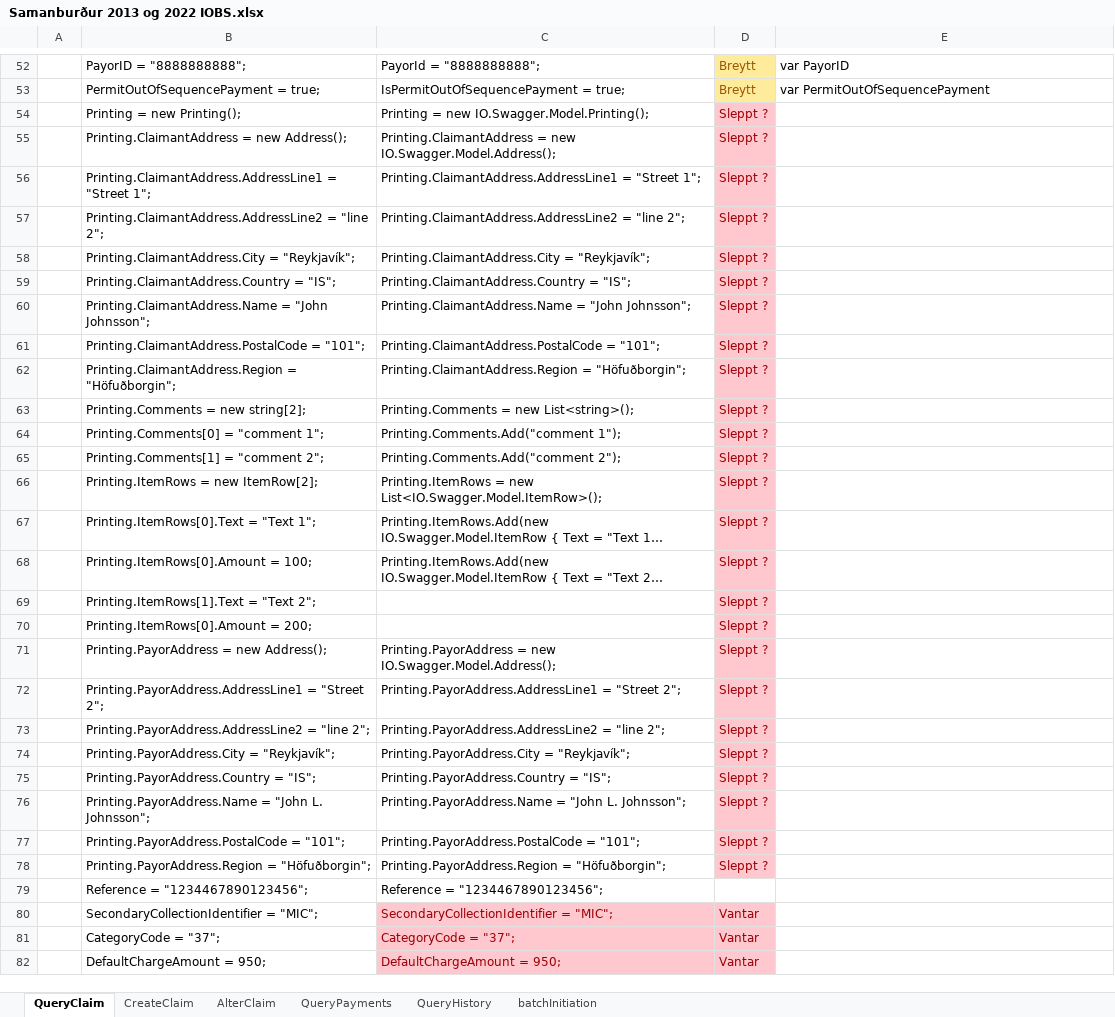
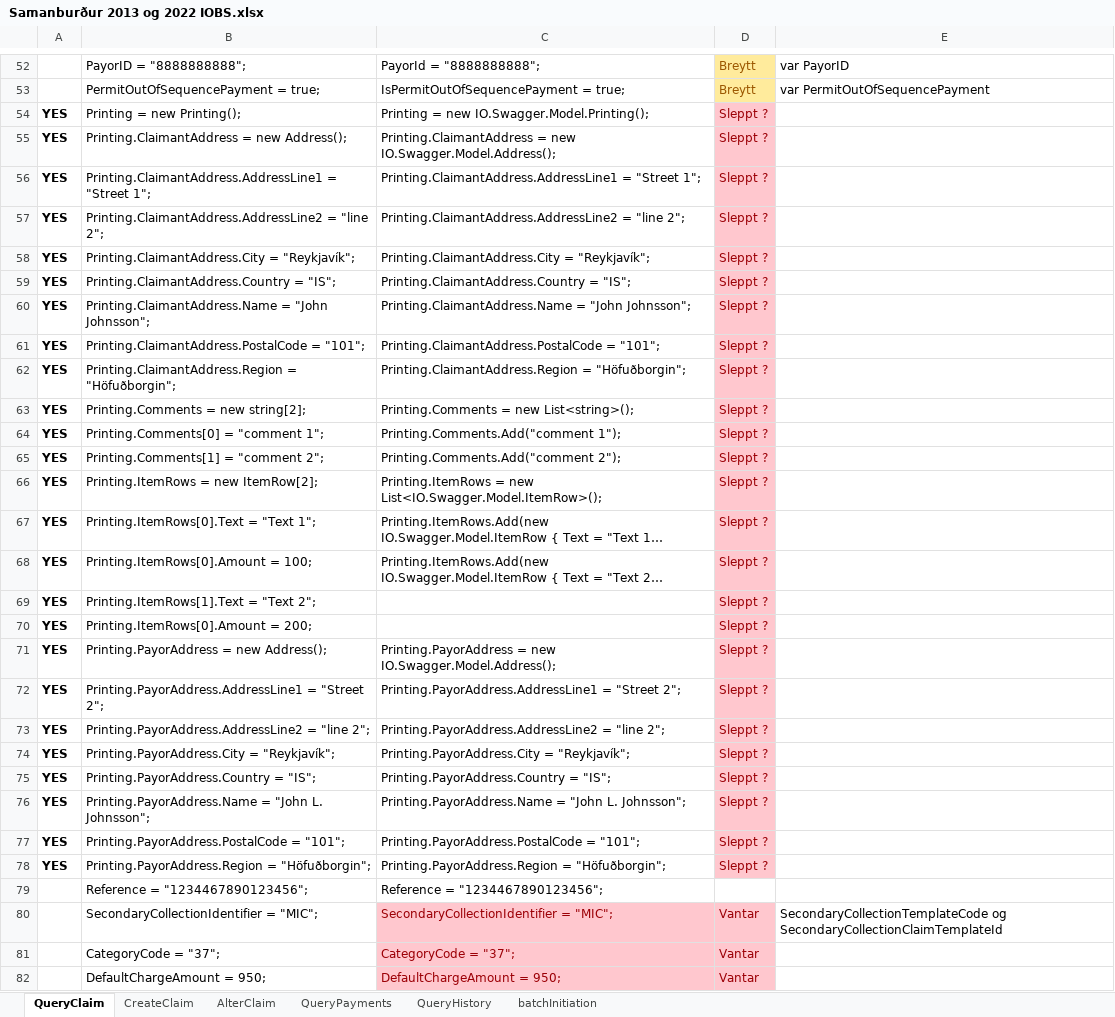
Before and after one commit to stadlar/IST-FUT-FMTH, an Excel workbook: Vinnusvæði/Verkþáttur 4/Review/2022-01-25/Samanburður 2013 og 2022 IOBS.xlsx, sheet QueryClaim, drawn as a sheet; only a part is shown, gaps mark what is left out; long unchanged cells end in …; values as stored, in another font and other column widths than the file's, no borders; the diff covers the shown part only; the diff names each change by its address in the sheet, - before the commit and + after, or states it on an @@ line.

Commit message:
Uppfærsla á excel skjali #135

```diff
--- a/Vinnusvæði/Verkþáttur 4/Review/2022-01-25/Samanburður 2013 og 2022 IOBS.xlsx (sheet QueryClaim)
+++ b/Vinnusvæði/Verkþáttur 4/Review/2022-01-25/Samanburður 2013 og 2022 IOBS.xlsx (sheet QueryClaim)
-A54:A78: (empty)
+A54:A78: YES
-E80: (empty)
+E80: SecondaryCollectionTemplateCode og SecondaryCollectionClaimTemplateId
```
Also changed, not shown: 4 edited cells elsewhere in this sheet, sheet batchInitiation.
